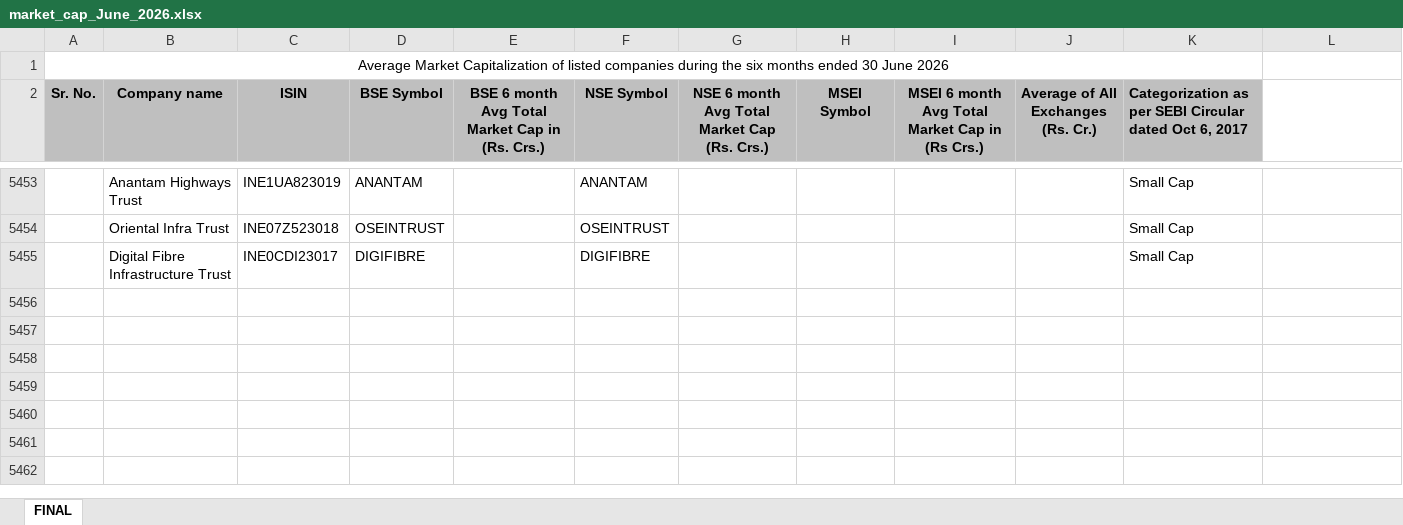
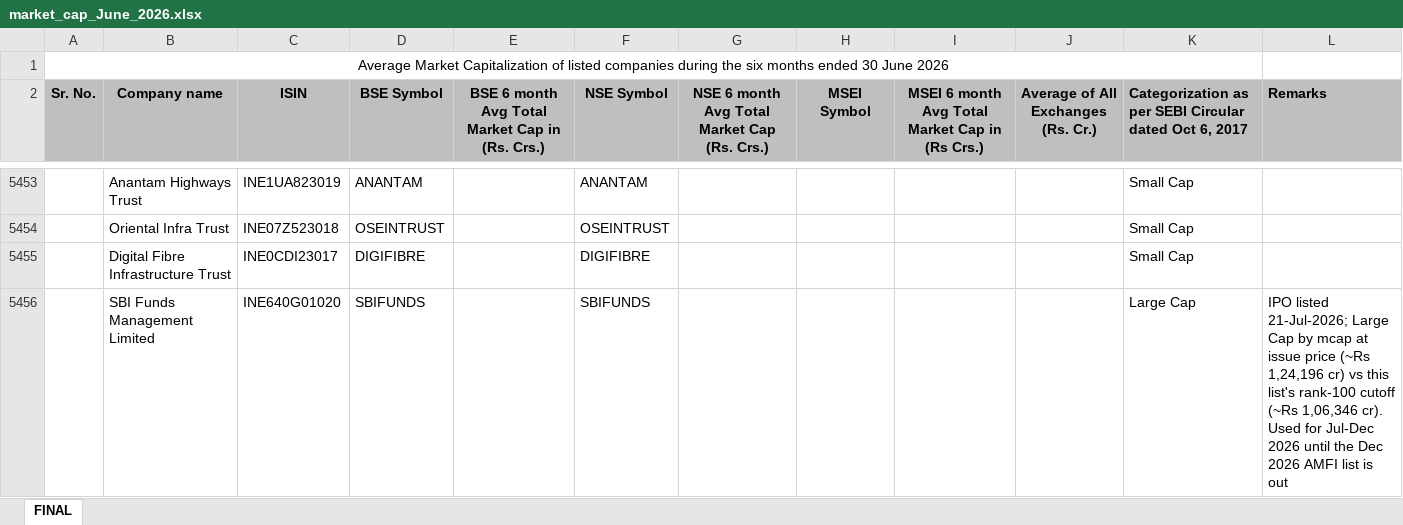
Before and after one commit to Tech-Armstrong/Historical-Scheme-Portfolio, an Excel workbook: excel/market_cap_mapping/2026/market_cap_June_2026.xlsx, sheet FINAL, drawn as a sheet; only a part is shown, gaps mark what is left out; values as stored, in another font and other column widths than the file's, no borders; the diff covers the shown part only; the diff names each change by its address in the sheet, - before the commit and + after, or states it on an @@ line.

Commit message:
added flexi, balanced advantage and multi asset fund

```diff
--- a/excel/market_cap_mapping/2026/market_cap_June_2026.xlsx (sheet FINAL)
+++ b/excel/market_cap_mapping/2026/market_cap_June_2026.xlsx (sheet FINAL)
-L2: (empty)
+L2: Remarks
-L2 fill: none
+L2 fill: #BFBFBF
+row 5456:  | SBI Funds Management Limited | INE640G01020 | SBIFUNDS |  | SBIFUNDS |  |  |  |  | Large Cap | IPO listed 21-Jul-2026; Large Cap by mcap at issue price (~Rs 1,24,196 cr) vs this list's rank-100 cutoff (~Rs 1,06,346 cr). Used for Jul-Dec 2026 until the Dec 2026 AMFI list is out
```
Also changed, not shown: 1 added row and 9 edited cells elsewhere in this sheet, 2 other files.
